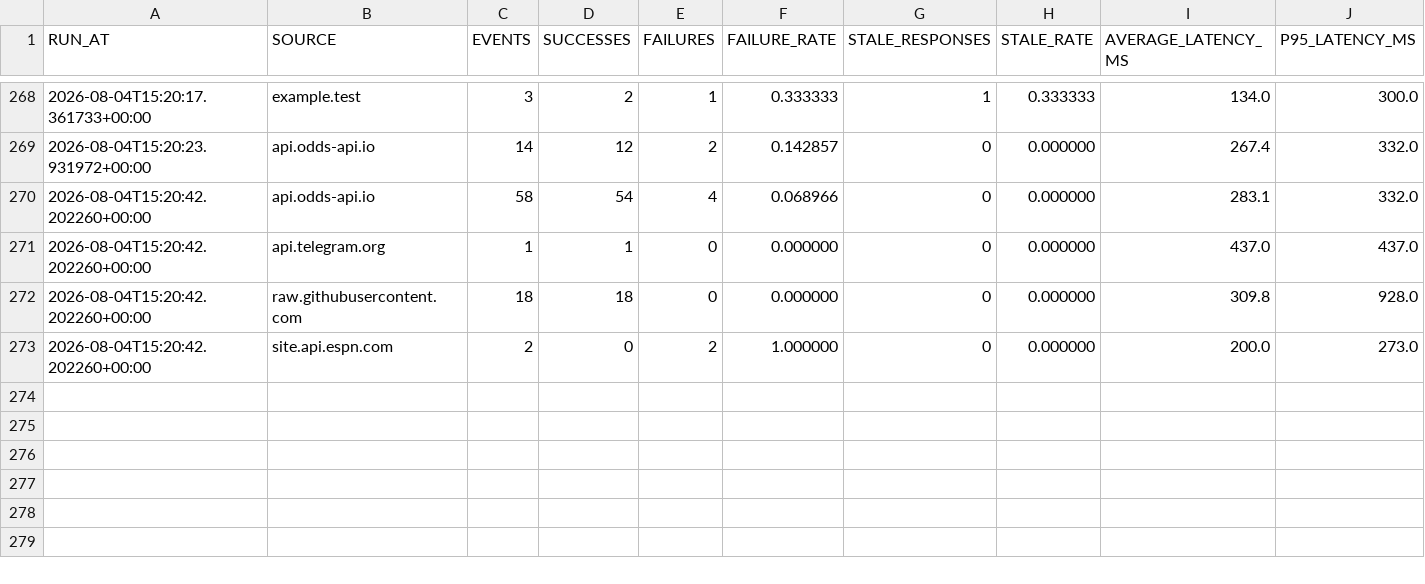
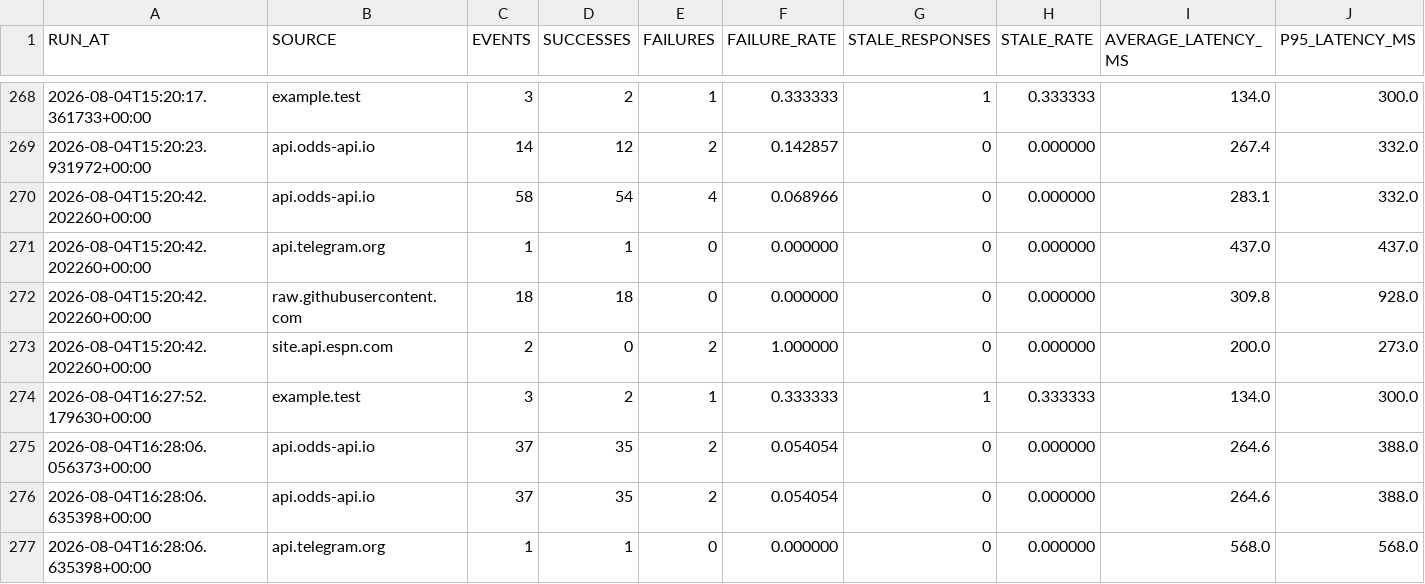
Before and after one commit to AguyfromaTown/betting, a CSV file: source-health-history.csv, drawn as a sheet; only a part is shown, gaps mark what is left out; rows hold the shown columns only; the diff names each change by its address in the sheet, - before the commit and + after, or states it on an @@ line.

```diff
--- a/source-health-history.csv
+++ b/source-health-history.csv
+row 274: 2026-08-04T16:27:52.179630+00:00 | example.test | 3 | 2 | 1 | 0.333333 | 1 | 0.333333 | 134.0 | 300.0
+row 275: 2026-08-04T16:28:06.056373+00:00 | api.odds-api.io | 37 | 35 | 2 | 0.054054 | 0 | 0.000000 | 264.6 | 388.0
+row 276: 2026-08-04T16:28:06.635398+00:00 | api.odds-api.io | 37 | 35 | 2 | 0.054054 | 0 | 0.000000 | 264.6 | 388.0
+row 277: 2026-08-04T16:28:06.635398+00:00 | api.telegram.org | 1 | 1 | 0 | 0.000000 | 0 | 0.000000 | 568.0 | 568.0
```
Also changed, not shown: counterfactual-log.csv, 11 other files.
